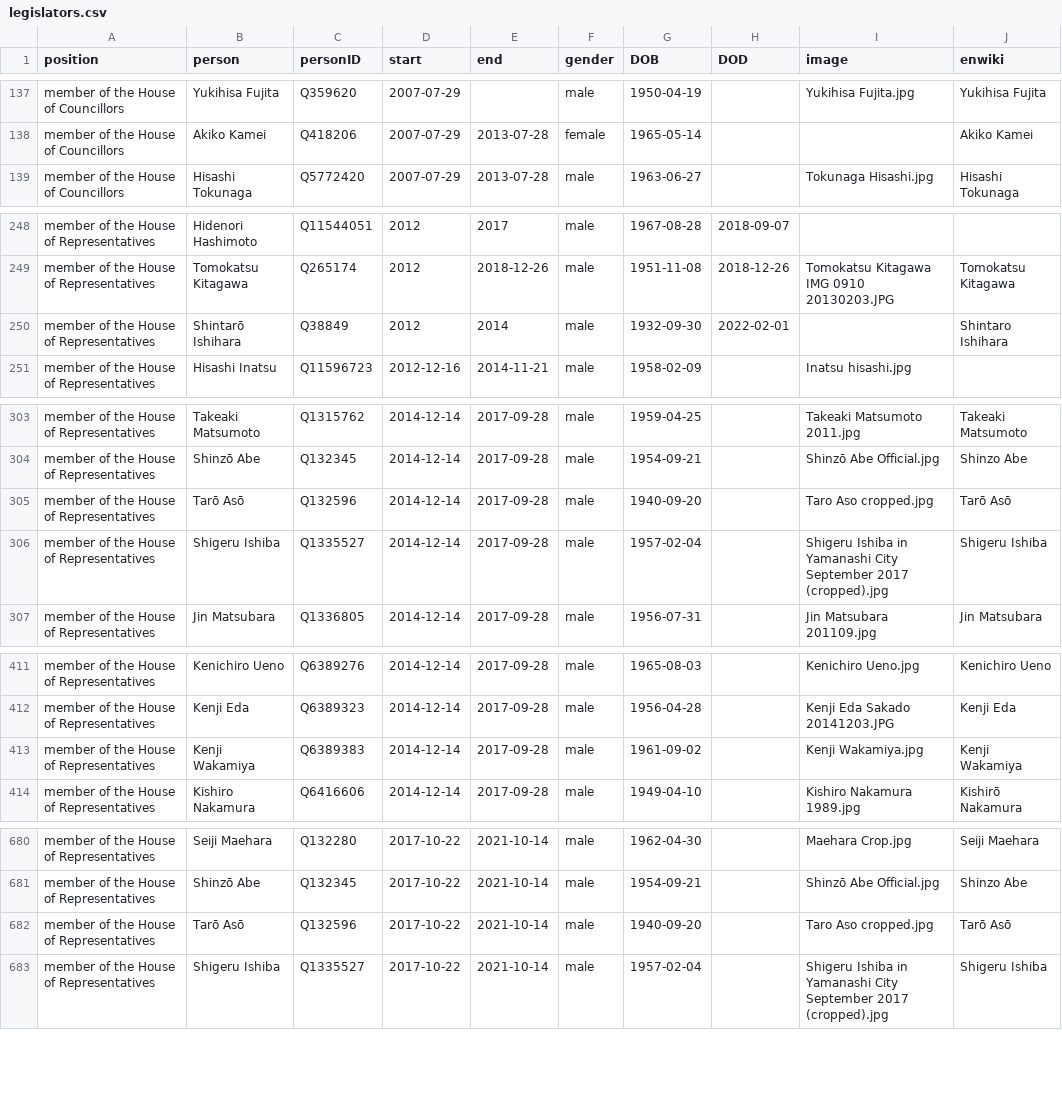
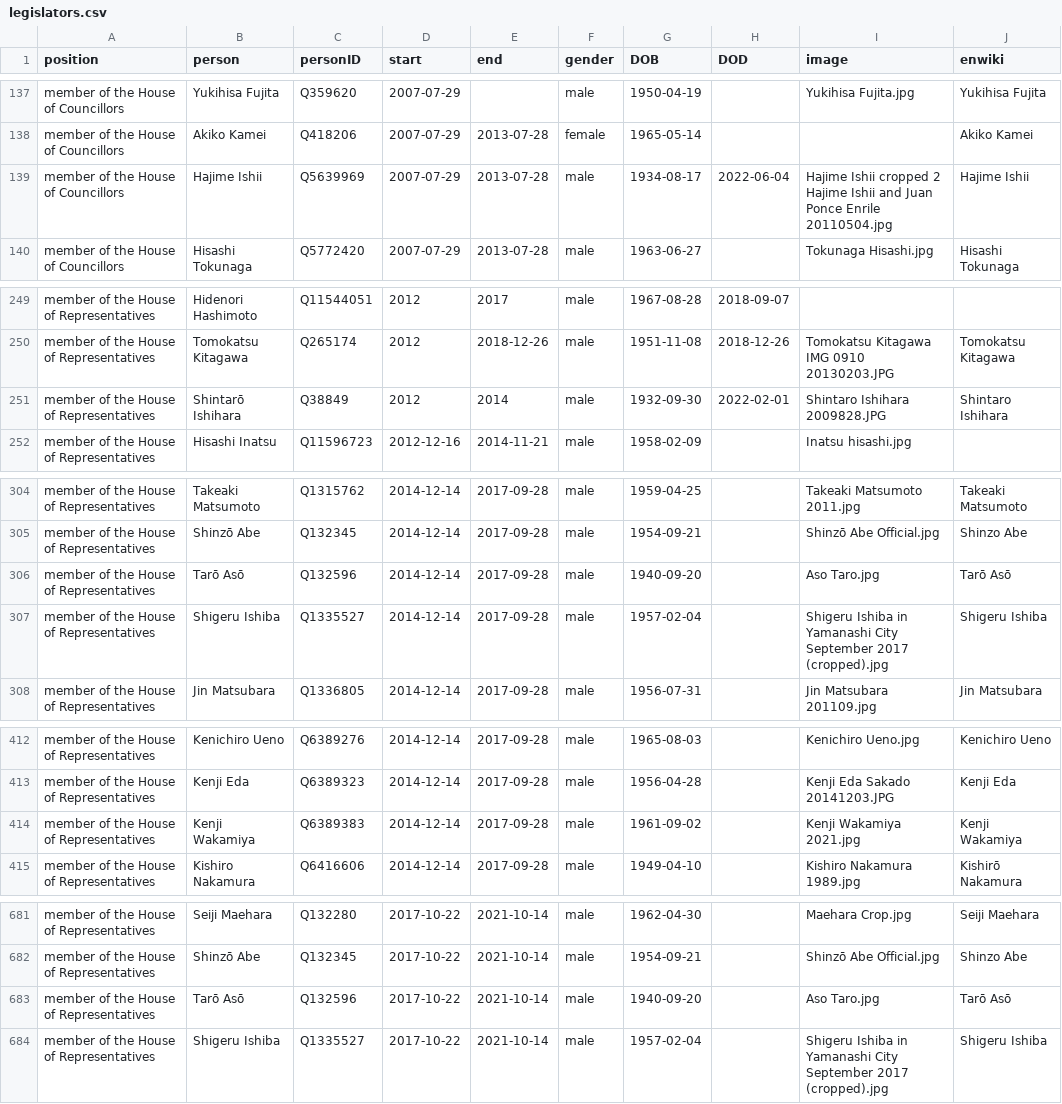
Before and after one commit to every-politician-scrapers/japan-ministers, a CSV file: html/legislators.csv, drawn as a sheet; only a part is shown, gaps mark what is left out; the diff covers the shown part only.

```diff
--- a/html/legislators.csv
+++ b/html/legislators.csv
@@ -138,2 +138,3 @@ member of the House of Councillors,Yukihisa Fujita,Q359620,2007-07-29,,male,1950
 member of the House of Councillors,Akiko Kamei,Q418206,2007-07-29,2013-07-28,female,1965-05-14,,,Akiko Kamei
+member of the House of Councillors,Hajime Ishii,Q5639969,2007-07-29,2013-07-28,male,1934-08-17,2022-06-04,Hajime Ishii cropped 2 Hajime Ishii and Juan Ponce Enrile 20110504.jpg,Hajime Ishii
 member of the House of Councillors,Hisashi Tokunaga,Q5772420,2007-07-29,2013-07-28,male,1963-06-27,,Tokunaga Hisashi.jpg,Hisashi Tokunaga
@@ -249,3 +250,3 @@ member of the House of Representatives,Hidenori Hashimoto,Q11544051,2012,2017,ma
 member of the House of Representatives,Tomokatsu Kitagawa,Q265174,2012,2018-12-26,male,1951-11-08,2018-12-26,Tomokatsu Kitagawa IMG 0910 20130203.JPG,Tomokatsu Kitagawa
-member of the House of Representatives,Shintarō Ishihara,Q38849,2012,2014,male,1932-09-30,2022-02-01,,Shintaro Ishihara
+member of the House of Representatives,Shintarō Ishihara,Q38849,2012,2014,male,1932-09-30,2022-02-01,Shintaro Ishihara 2009828.JPG,Shintaro Ishihara
 member of the House of Representatives,Hisashi Inatsu,Q11596723,2012-12-16,2014-11-21,male,1958-02-09,,Inatsu hisashi.jpg,
@@ -304,3 +305,3 @@ member of the House of Representatives,Takeaki Matsumoto,Q1315762,2014-12-14,201
 member of the House of Representatives,Shinzō Abe,Q132345,2014-12-14,2017-09-28,male,1954-09-21,,Shinzō Abe Official.jpg,Shinzo Abe
-member of the House of Representatives,Tarō Asō,Q132596,2014-12-14,2017-09-28,male,1940-09-20,,Taro Aso cropped.jpg,Tarō Asō
+member of the House of Representatives,Tarō Asō,Q132596,2014-12-14,2017-09-28,male,1940-09-20,,Aso Taro.jpg,Tarō Asō
 member of the House of Representatives,Shigeru Ishiba,Q1335527,2014-12-14,2017-09-28,male,1957-02-04,,Shigeru Ishiba in Yamanashi City September 2017 (cropped).jpg,Shigeru Ishiba
@@ -412,3 +413,3 @@ member of the House of Representatives,Kenichiro Ueno,Q6389276,2014-12-14,2017-0
 member of the House of Representatives,Kenji Eda,Q6389323,2014-12-14,2017-09-28,male,1956-04-28,,Kenji Eda Sakado 20141203.JPG,Kenji Eda
-member of the House of Representatives,Kenji Wakamiya,Q6389383,2014-12-14,2017-09-28,male,1961-09-02,,Kenji Wakamiya.jpg,Kenji Wakamiya
+member of the House of Representatives,Kenji Wakamiya,Q6389383,2014-12-14,2017-09-28,male,1961-09-02,,Kenji Wakamiya 2021.jpg,Kenji Wakamiya
 member of the House of Representatives,Kishiro Nakamura,Q6416606,2014-12-14,2017-09-28,male,1949-04-10,,Kishiro Nakamura 1989.jpg,Kishirō Nakamura
@@ -681,3 +682,3 @@ member of the House of Representatives,Seiji Maehara,Q132280,2017-10-22,2021-10-
 member of the House of Representatives,Shinzō Abe,Q132345,2017-10-22,2021-10-14,male,1954-09-21,,Shinzō Abe Official.jpg,Shinzo Abe
-member of the House of Representatives,Tarō Asō,Q132596,2017-10-22,2021-10-14,male,1940-09-20,,Taro Aso cropped.jpg,Tarō Asō
+member of the House of Representatives,Tarō Asō,Q132596,2017-10-22,2021-10-14,male,1940-09-20,,Aso Taro.jpg,Tarō Asō
 member of the House of Representatives,Shigeru Ishiba,Q1335527,2017-10-22,2021-10-14,male,1957-02-04,,Shigeru Ishiba in Yamanashi City September 2017 (cropped).jpg,Shigeru Ishiba
```
Also changed, not shown: 5 edited cells elsewhere in this file, html/current.csv, html/holders21.csv.
